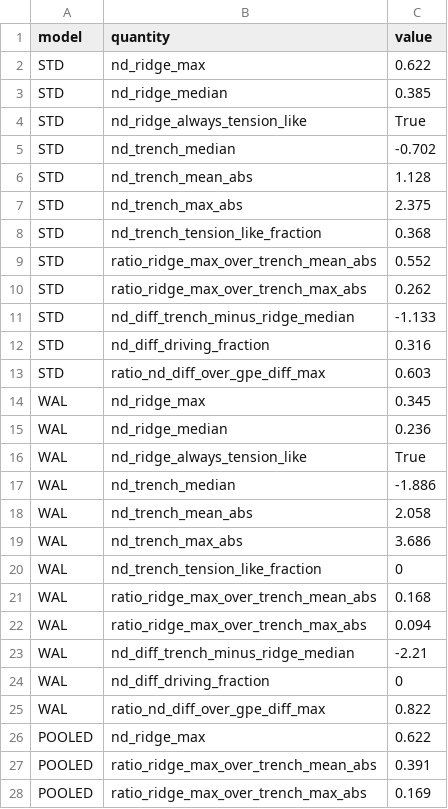
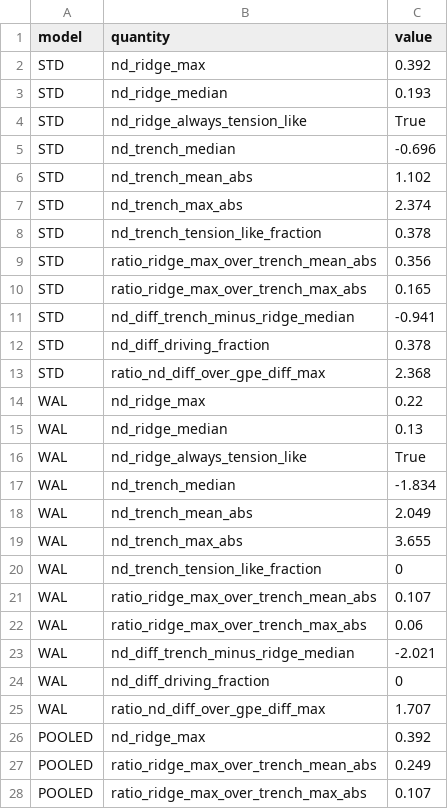
Before and after one commit to dansand/trench_pull_fluidity, a CSV file: tables/nd_trench_ridge.csv, drawn as a sheet.

Commit message:
both resultant figures move onto the script cache
Dan asked what this meant: two figures read notebooks/outputs/
time_evolution_*.npz, a data file the time-evolution NOTEBOOK produced
before the ridge picker changed. They therefore placed the ridge ~300 km
from where every other figure places it. Both now read the script-built
column cache instead, which already holds sigma_xx, sigma_zz and tau_zx
at the trench and ridge columns -- no new extraction needed.

New column_profiles_cache.resultants(): the single implementation of
N_D at the trench and ridge, V at the trench, and M about the trench
neutral plane, all on one set of pickers and one integration depth.

Verified against the notebook values: N_D(trench) -0.70/-0.70 and
V(trench) -1.60/-1.59 reproduce almost exactly, so the computation is
equivalent. M differs ~10% (pivot now from the same cumulative fibre
stress as the rest of the pipeline). N_D at the RIDGE halves --
+0.19/+0.13 against +0.39/+0.24 -- which is the picker correction, and
makes the paper's 'small at the ridge' claim stronger.

No figure in the paper now depends on a notebook-built file.

```diff
--- a/tables/nd_trench_ridge.csv
+++ b/tables/nd_trench_ridge.csv
@@ -1,28 +1,28 @@
 model,quantity,value
-STD,nd_ridge_max,0.622
-STD,nd_ridge_median,0.385
+STD,nd_ridge_max,0.392
+STD,nd_ridge_median,0.193
 STD,nd_ridge_always_tension_like,True
-STD,nd_trench_median,-0.702
-STD,nd_trench_mean_abs,1.128
-STD,nd_trench_max_abs,2.375
-STD,nd_trench_tension_like_fraction,0.368
-STD,ratio_ridge_max_over_trench_mean_abs,0.552
-STD,ratio_ridge_max_over_trench_max_abs,0.262
-STD,nd_diff_trench_minus_ridge_median,-1.133
-STD,nd_diff_driving_fraction,0.316
-STD,ratio_nd_diff_over_gpe_diff_max,0.603
-WAL,nd_ridge_max,0.345
-WAL,nd_ridge_median,0.236
+STD,nd_trench_median,-0.696
+STD,nd_trench_mean_abs,1.102
+STD,nd_trench_max_abs,2.374
+STD,nd_trench_tension_like_fraction,0.378
+STD,ratio_ridge_max_over_trench_mean_abs,0.356
+STD,ratio_ridge_max_over_trench_max_abs,0.165
+STD,nd_diff_trench_minus_ridge_median,-0.941
+STD,nd_diff_driving_fraction,0.378
+STD,ratio_nd_diff_over_gpe_diff_max,2.368
+WAL,nd_ridge_max,0.22
+WAL,nd_ridge_median,0.13
 WAL,nd_ridge_always_tension_like,True
-WAL,nd_trench_median,-1.886
-WAL,nd_trench_mean_abs,2.058
-WAL,nd_trench_max_abs,3.686
+WAL,nd_trench_median,-1.834
+WAL,nd_trench_mean_abs,2.049
+WAL,nd_trench_max_abs,3.655
 WAL,nd_trench_tension_like_fraction,0
-WAL,ratio_ridge_max_over_trench_mean_abs,0.168
-WAL,ratio_ridge_max_over_trench_max_abs,0.094
-WAL,nd_diff_trench_minus_ridge_median,-2.21
+WAL,ratio_ridge_max_over_trench_mean_abs,0.107
+WAL,ratio_ridge_max_over_trench_max_abs,0.06
+WAL,nd_diff_trench_minus_ridge_median,-2.021
 WAL,nd_diff_driving_fraction,0
-WAL,ratio_nd_diff_over_gpe_diff_max,0.822
-POOLED,nd_ridge_max,0.622
-POOLED,ratio_ridge_max_over_trench_mean_abs,0.391
-POOLED,ratio_ridge_max_over_trench_max_abs,0.169
+WAL,ratio_nd_diff_over_gpe_diff_max,1.707
+POOLED,nd_ridge_max,0.392
+POOLED,ratio_ridge_max_over_trench_mean_abs,0.249
+POOLED,ratio_ridge_max_over_trench_max_abs,0.107
```
Also changed, not shown: 6 other files.
